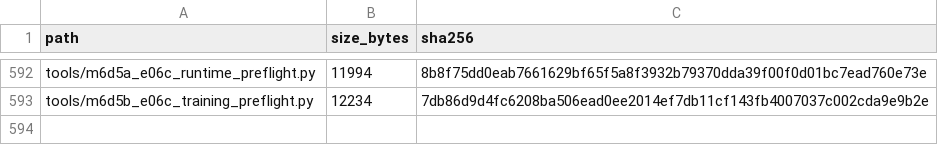
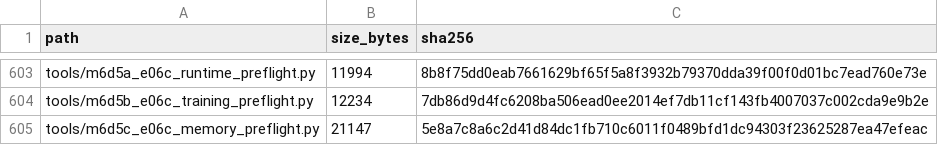
Before and after one commit to COngtuthien/GPAT_TransferBench, a CSV file: outputs/audit/ARTIFACT_INDEX.csv, drawn as a sheet; only a part is shown, gaps mark what is left out; the diff covers the shown part only.

```diff
--- a/outputs/audit/ARTIFACT_INDEX.csv
+++ b/outputs/audit/ARTIFACT_INDEX.csv
@@ -593 +604,2 @@ tools/m6d5a_e06c_runtime_preflight.py,11994,8b8f75dd0eab7661629bf65f5a8f3932b793
 tools/m6d5b_e06c_training_preflight.py,12234,7db86d9d4fc6208ba506ead0ee2014ef7db11cf143fb4007037c002cda9e9b2e
+tools/m6d5c_e06c_memory_preflight.py,21147,5e8a7c8a6c2d41d84dc1fb710c6011f0489bfd1dc94303f23625287ea47efeac
```
Also changed, not shown: 11 added rows elsewhere in this file, 13 other files.
